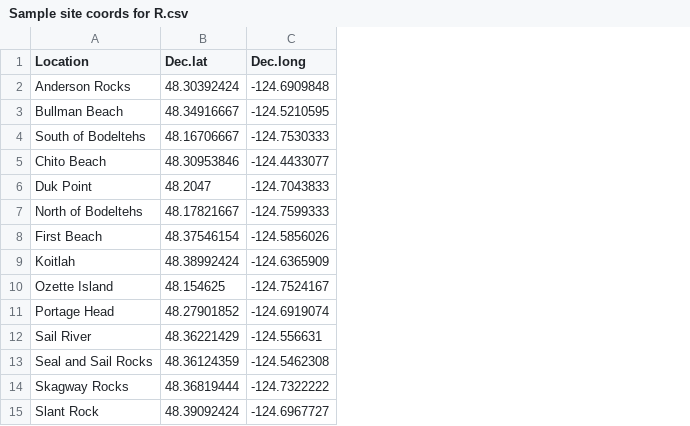
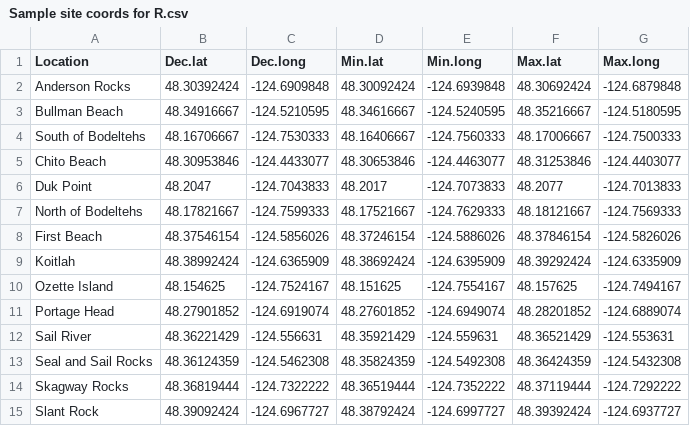
Before and after one commit to lizallyn/Project-Mysids, a CSV file: Sample site coords for R.csv, drawn as a sheet; the diff names each change by its address in the sheet, - before the commit and + after, or states it on an @@ line.

Commit message:
Added min and max coords for 300m area around tow sites

```diff
--- a/Sample site coords for R.csv
+++ b/Sample site coords for R.csv
+column D (Min.lat), rows 2-15: 48.30092424 | 48.34616667 | 48.16406667 | 48.30653846 | 48.2017 | 48.17521667 | 48.37246154 | 48.38692424 | 48.151625 | 48.27601852 | 48.35921429 | 48.35824359 | 48.36519444 | 48.38792424
+column E (Min.long), rows 2-15: -124.6939848 | -124.5240595 | -124.7560333 | -124.4463077 | -124.7073833 | -124.7629333 | -124.5886026 | -124.6395909 | -124.7554167 | -124.6949074 | -124.559631 | -124.5492308 | -124.7352222 | -124.6997727
+column F (Max.lat), rows 2-15: 48.30692424 | 48.35216667 | 48.17006667 | 48.31253846 | 48.2077 | 48.18121667 | 48.37846154 | 48.39292424 | 48.157625 | 48.28201852 | 48.36521429 | 48.36424359 | 48.37119444 | 48.39392424
+column G (Max.long), rows 2-15: -124.6879848 | -124.5180595 | -124.7500333 | -124.4403077 | -124.7013833 | -124.7569333 | -124.5826026 | -124.6335909 | -124.7494167 | -124.6889074 | -124.553631 | -124.5432308 | -124.7292222 | -124.6937727
```
